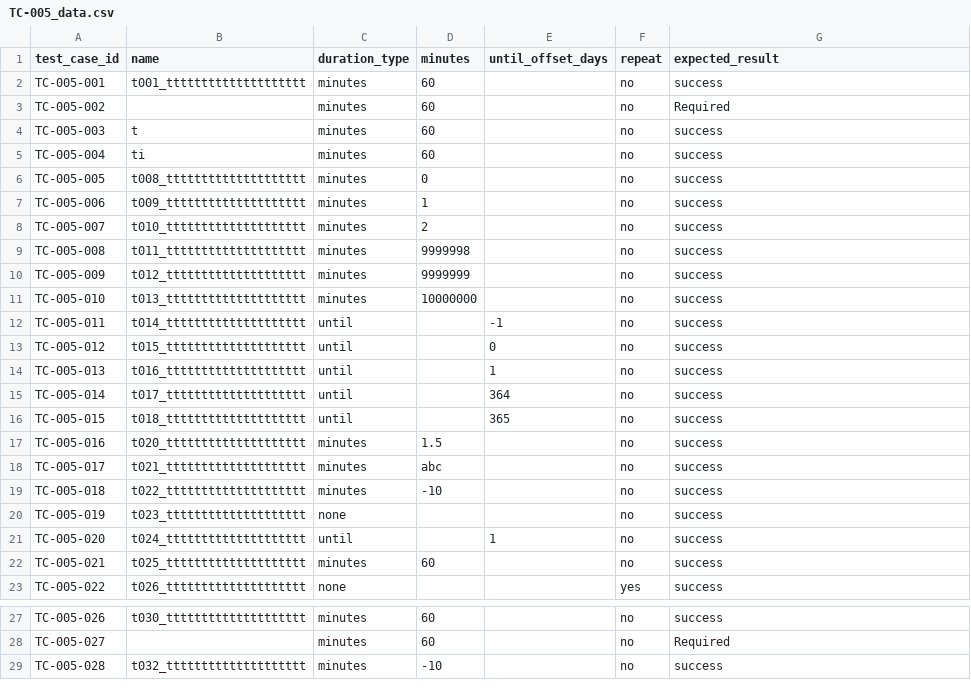
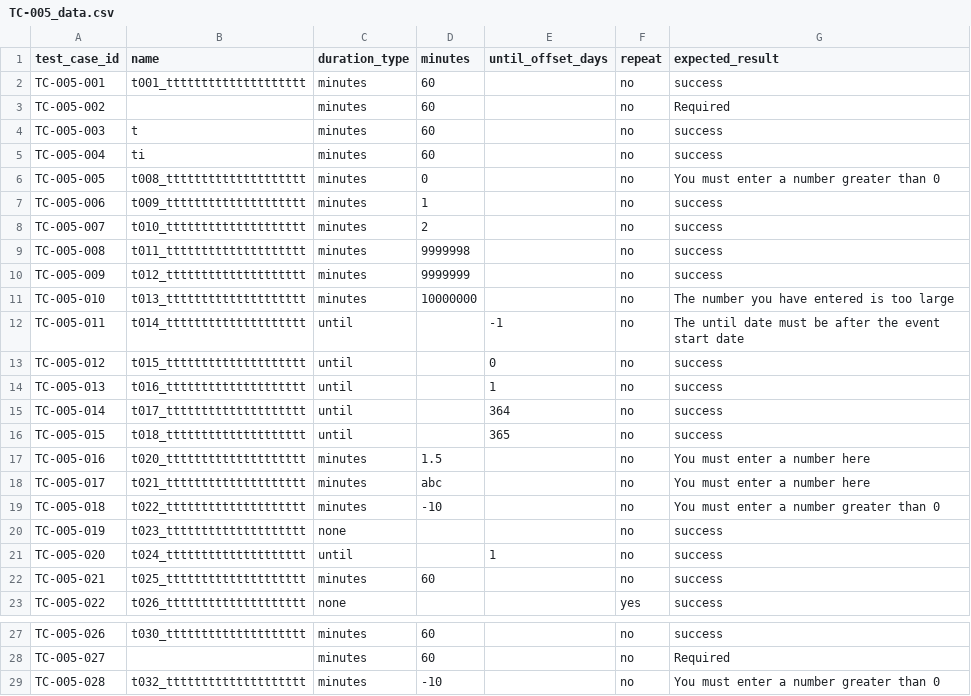
Before and after one commit to TruongMarco1305/swe-testing, a CSV file: level1/TC-005_data.csv, drawn as a sheet; only a part is shown, gaps mark what is left out.

```diff
--- a/level1/TC-005_data.csv
+++ b/level1/TC-005_data.csv
@@ -5,3 +5,3 @@ TC-005-003,t,minutes,60,,no,success
 TC-005-004,ti,minutes,60,,no,success
-TC-005-005,t008_tttttttttttttttttttt,minutes,0,,no,success
+TC-005-005,t008_tttttttttttttttttttt,minutes,0,,no,You must enter a number greater than 0
 TC-005-006,t009_tttttttttttttttttttt,minutes,1,,no,success
@@ -10,4 +10,4 @@ TC-005-008,t011_tttttttttttttttttttt,minutes,9999998,,no,success
 TC-005-009,t012_tttttttttttttttttttt,minutes,9999999,,no,success
-TC-005-010,t013_tttttttttttttttttttt,minutes,10000000,,no,success
-TC-005-011,t014_tttttttttttttttttttt,until,,-1,no,success
+TC-005-010,t013_tttttttttttttttttttt,minutes,10000000,,no,The number you have entered is too large
+TC-005-011,t014_tttttttttttttttttttt,until,,-1,no,The until date must be after the event start date
 TC-005-012,t015_tttttttttttttttttttt,until,,0,no,success
@@ -16,5 +16,5 @@ TC-005-014,t017_tttttttttttttttttttt,until,,364,no,success
 TC-005-015,t018_tttttttttttttttttttt,until,,365,no,success
-TC-005-016,t020_tttttttttttttttttttt,minutes,1.5,,no,success
-TC-005-017,t021_tttttttttttttttttttt,minutes,abc,,no,success
-TC-005-018,t022_tttttttttttttttttttt,minutes,-10,,no,success
+TC-005-016,t020_tttttttttttttttttttt,minutes,1.5,,no,You must enter a number here
+TC-005-017,t021_tttttttttttttttttttt,minutes,abc,,no,You must enter a number here
+TC-005-018,t022_tttttttttttttttttttt,minutes,-10,,no,You must enter a number greater than 0
 TC-005-019,t023_tttttttttttttttttttt,none,,,no,success
@@ -28,2 +28,2 @@ TC-005-026,t030_tttttttttttttttttttt,minutes,60,,no,success
 TC-005-027,,minutes,60,,no,Required
-TC-005-028,t032_tttttttttttttttttttt,minutes,-10,,no,success
+TC-005-028,t032_tttttttttttttttttttt,minutes,-10,,no,You must enter a number greater than 0
```
Also changed, not shown: level2/TC-005_data.csv, 1 other file.
